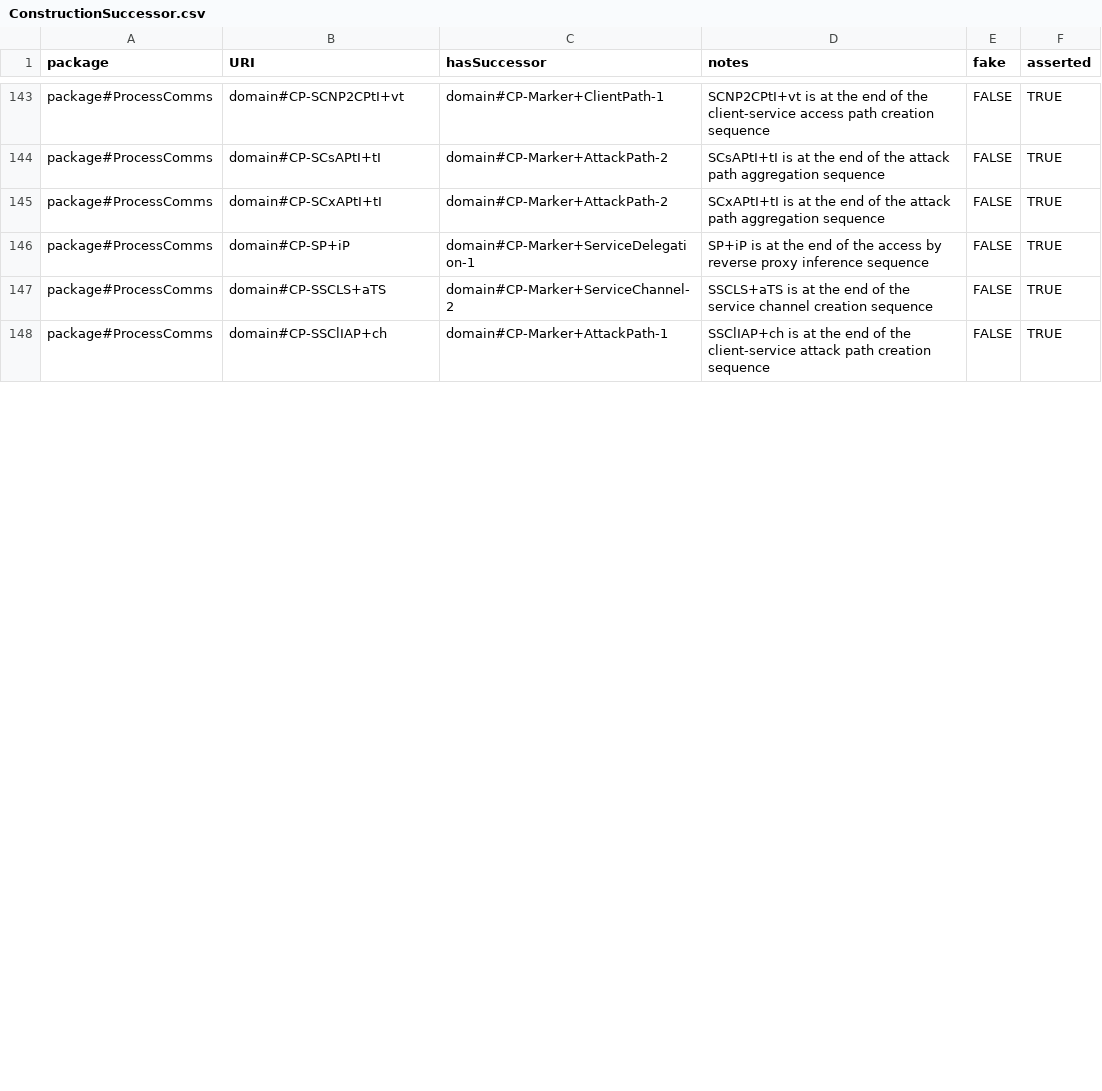
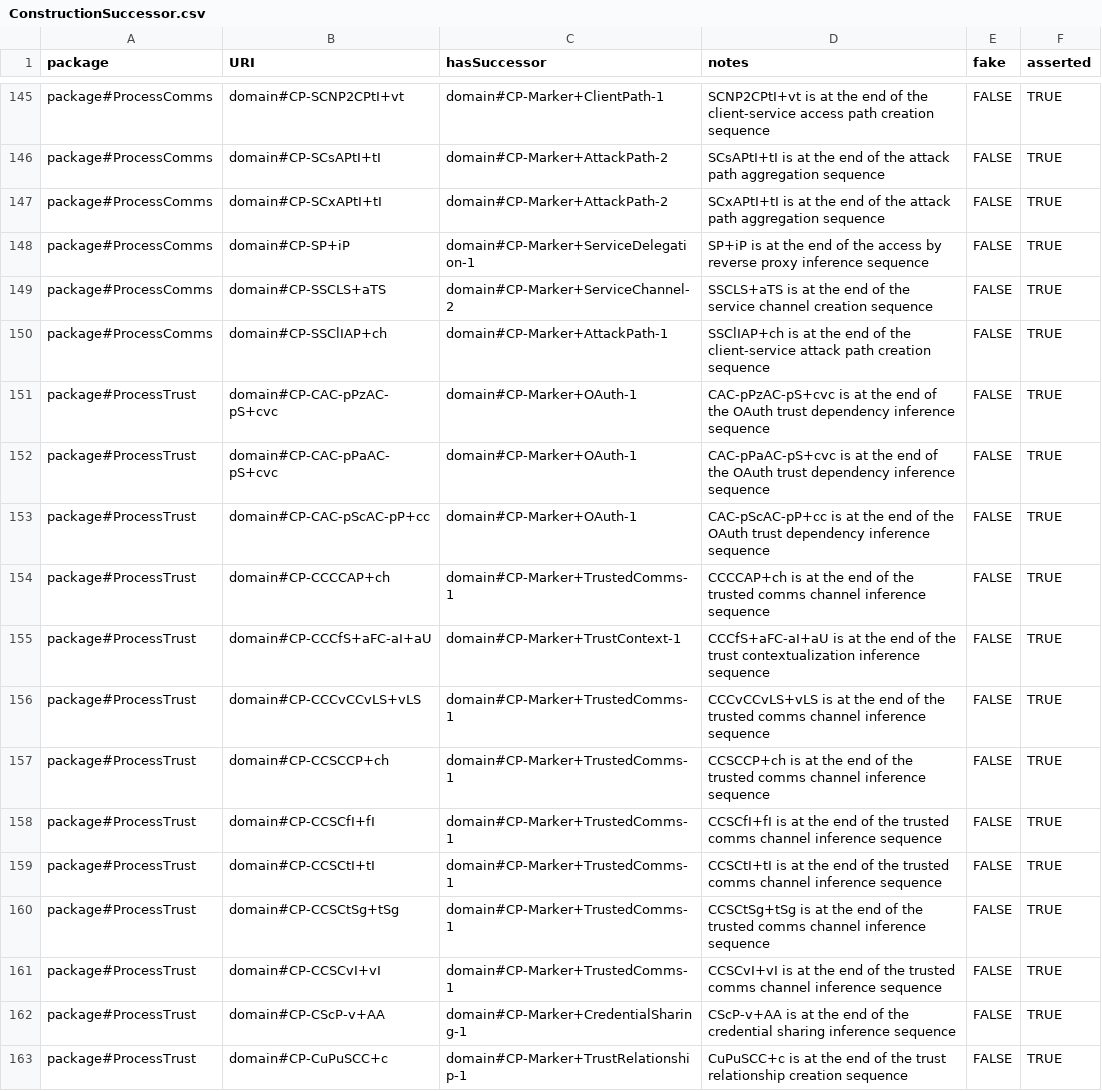
Before and after one commit to Spyderisk/domain-network, a CSV file: csv/ConstructionSuccessor.csv, drawn as a sheet; only a part is shown, gaps mark what is left out; the diff covers the shown part only.

Commit message:
Issue #183: another work in progress update, this one adds CP dependencies for more packages (ProcessTrust, DataCaching, DataStructure) compared to the previous commit.

```diff
--- a/csv/ConstructionSuccessor.csv
+++ b/csv/ConstructionSuccessor.csv
@@ -148 +150,14 @@ package#ProcessComms,domain#CP-SSCLS+aTS,domain#CP-Marker+ServiceChannel-2,SSCLS
 package#ProcessComms,domain#CP-SSClIAP+ch,domain#CP-Marker+AttackPath-1,SSClIAP+ch is at the end of the client-service attack path creation sequence,FALSE,TRUE
+package#ProcessTrust,domain#CP-CAC-pPzAC-pS+cvc,domain#CP-Marker+OAuth-1,CAC-pPzAC-pS+cvc is at the end of the OAuth trust dependency inference sequence,FALSE,TRUE
+package#ProcessTrust,domain#CP-CAC-pPaAC-pS+cvc,domain#CP-Marker+OAuth-1,CAC-pPaAC-pS+cvc is at the end of the OAuth trust dependency inference sequence,FALSE,TRUE
+package#ProcessTrust,domain#CP-CAC-pScAC-pP+cc,domain#CP-Marker+OAuth-1,CAC-pScAC-pP+cc is at the end of the OAuth trust dependency inference sequence,FALSE,TRUE
+package#ProcessTrust,domain#CP-CCCCAP+ch,domain#CP-Marker+TrustedComms-1,CCCCAP+ch is at the end of the trusted comms channel inference sequence,FALSE,TRUE
+package#ProcessTrust,domain#CP-CCCfS+aFC-aI+aU,domain#CP-Marker+TrustContext-1,CCCfS+aFC-aI+aU is at the end of the trust contextualization inference sequence,FALSE,TRUE
+package#ProcessTrust,domain#CP-CCCvCCvLS+vLS,domain#CP-Marker+TrustedComms-1,CCCvCCvLS+vLS is at the end of the trusted comms channel inference sequence,FALSE,TRUE
+package#ProcessTrust,domain#CP-CCSCCP+ch,domain#CP-Marker+TrustedComms-1,CCSCCP+ch is at the end of the trusted comms channel inference sequence,FALSE,TRUE
+package#ProcessTrust,domain#CP-CCSCfI+fI,domain#CP-Marker+TrustedComms-1,CCSCfI+fI is at the end of the trusted comms channel inference sequence,FALSE,TRUE
+package#ProcessTrust,domain#CP-CCSCtI+tI,domain#CP-Marker+TrustedComms-1,CCSCtI+tI is at the end of the trusted comms channel inference sequence,FALSE,TRUE
+package#ProcessTrust,domain#CP-CCSCtSg+tSg,domain#CP-Marker+TrustedComms-1,CCSCtSg+tSg is at the end of the trusted comms channel inference sequence,FALSE,TRUE
+package#ProcessTrust,domain#CP-CCSCvI+vI,domain#CP-Marker+TrustedComms-1,CCSCvI+vI is at the end of the trusted comms channel inference sequence,FALSE,TRUE
+package#ProcessTrust,domain#CP-CScP-v+AA,domain#CP-Marker+CredentialSharing-1,CScP-v+AA is at the end of the credential sharing inference sequence,FALSE,TRUE
+package#ProcessTrust,domain#CP-CuPuSCC+c,domain#CP-Marker+TrustRelationship-1,CuPuSCC+c is at the end of the trust relationship creation sequence,FALSE,TRUE
```
Also changed, not shown: 14 added rows, 1 removed row and 10 edited cells elsewhere in this file, csv/ConstructionPattern.csv, csv/ConstructionPatternLinks.csv, 20 other files.
